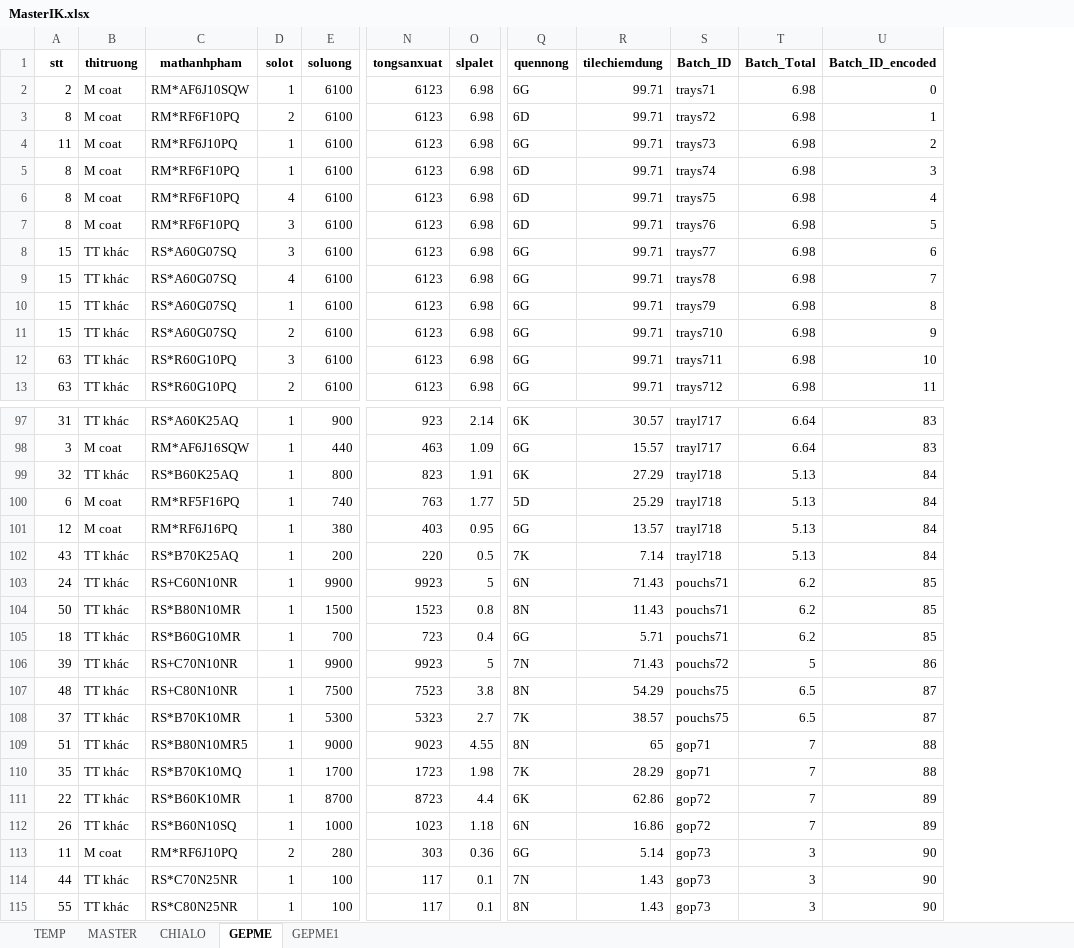
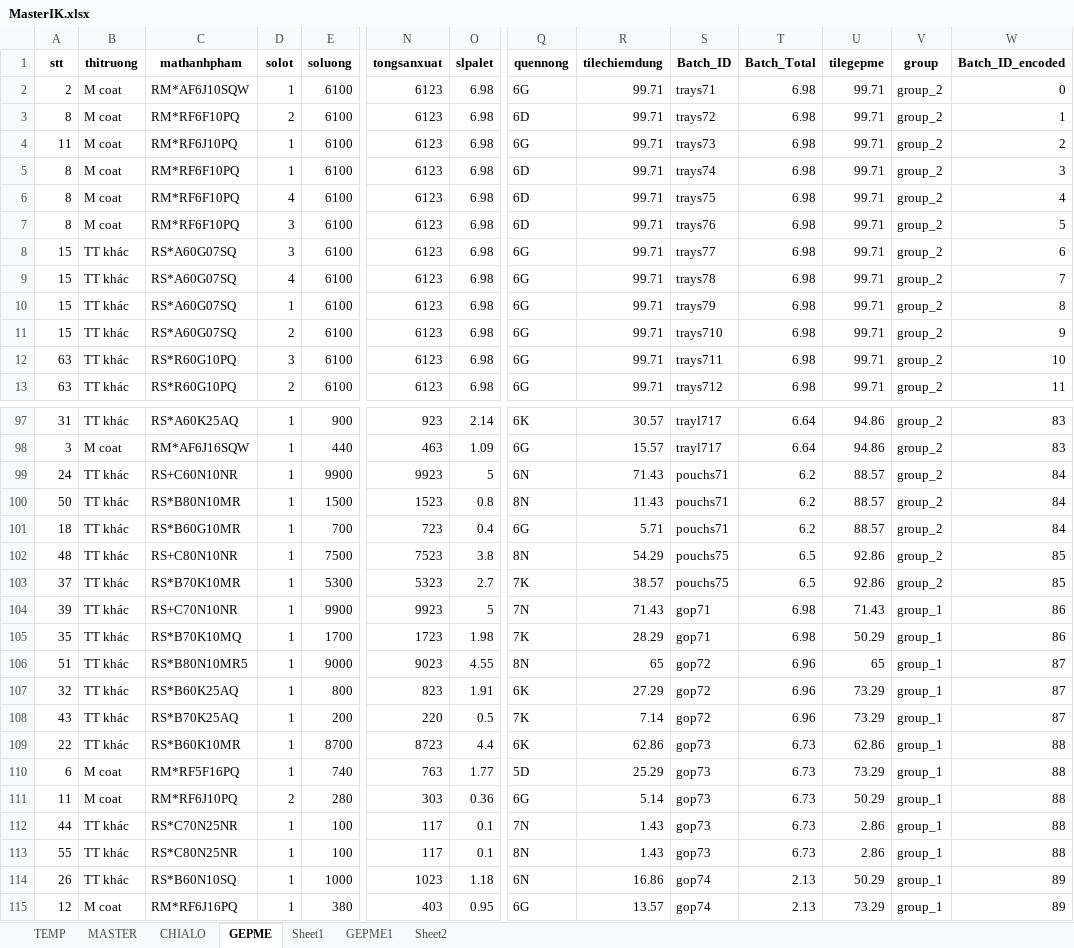
Before and after one commit to thangquangloi21/testpython, an Excel workbook: MasterIK.xlsx, sheet GEPME, drawn as a sheet; only a part is shown, gaps mark what is left out; values as stored, in another font and other column widths than the file's, no borders; removed rows and columns are numbered as before the commit, all else as after; rows hold the shown columns only; the diff names each change by its address in the sheet, - before the commit and + after, or states it on an @@ line.

```diff
--- a/MasterIK.xlsx (sheet GEPME)
+++ b/MasterIK.xlsx (sheet GEPME)
+sheet tab: Sheet1
+sheet tab: Sheet2
+column U (tilegepme), rows 2-13: all 99.71; rows 97-105: 94.86 | 94.86 | 88.57 | 88.57 | 88.57 | 92.86 | 92.86 | 71.43 | 50.29; row 109: 62.86; rows 111-113: 50.29 | 2.86 | 2.86
+column V (group), rows 2-13: all group_2; rows 97-105: group_2 | group_2 | group_2 | group_2 | group_2 | group_2 | group_2 | group_1 | group_1; row 109: group_1; rows 111-113: all group_1
-row 99: 32 | TT khác | RS*B60K25AQ | 1 | 800 | 823 | 1.91 | 6K | 27.29 | trayl718 | 5.13 | 84
-row 100: 6 | M coat | RM*RF5F16PQ | 1 | 740 | 763 | 1.77 | 5D | 25.29 | trayl718 | 5.13 | 84
-row 101: 12 | M coat | RM*RF6J16PQ | 1 | 380 | 403 | 0.95 | 6G | 13.57 | trayl718 | 5.13 | 84
-row 102: 43 | TT khác | RS*B70K25AQ | 1 | 200 | 220 | 0.5 | 7K | 7.14 | trayl718 | 5.13 | 84
-W99:W101 (Batch_ID_encoded): 85
+W99:W101 (Batch_ID_encoded): 84
-row 106: 39 | TT khác | RS+C70N10NR | 1 | 9900 | 9923 | 5 | 7N | 71.43 | pouchs72 | 5 | 86
-W102:W103 (Batch_ID_encoded): 87
+W102:W103 (Batch_ID_encoded): 85
-A104 (stt): 51
+A104 (stt): 39
-C104 (mathanhpham): RS*B80N10MR5
+C104 (mathanhpham): RS+C70N10NR
-E104 (soluong): 9000
+E104 (soluong): 9900
-N104 (tongsanxuat): 9023
+N104 (tongsanxuat): 9923
-O104 (slpalet): 4.55
+O104 (slpalet): 5
-Q104 (quennong): 8N
+Q104 (quennong): 7N
-R104 (tilechiemdung): 65
+R104 (tilechiemdung): 71.43
-T104:T105 (Batch_Total): 7
+T104:T105 (Batch_Total): 6.98
-W104:W105 (Batch_ID_encoded): 88
+W104:W105 (Batch_ID_encoded): 86
+row 106: 51 | TT khác | RS*B80N10MR5 | 1 | 9000 | 9023 | 4.55 | 8N | 65 | gop72 | 6.96 | 65 | group_1 | 87
+row 107: 32 | TT khác | RS*B60K25AQ | 1 | 800 | 823 | 1.91 | 6K | 27.29 | gop72 | 6.96 | 73.29 | group_1 | 87
+row 108: 43 | TT khác | RS*B70K25AQ | 1 | 200 | 220 | 0.5 | 7K | 7.14 | gop72 | 6.96 | 73.29 | group_1 | 87
-S109 (Batch_ID): gop72
+S109 (Batch_ID): gop73
-T109 (Batch_Total): 7
+T109 (Batch_Total): 6.73
-W109 (Batch_ID_encoded): 89
+W109 (Batch_ID_encoded): 88
-row 112: 26 | TT khác | RS*B60N10SQ | 1 | 1000 | 1023 | 1.18 | 6N | 16.86 | gop72 | 7 | 89
+row 110: 6 | M coat | RM*RF5F16PQ | 1 | 740 | 763 | 1.77 | 5D | 25.29 | gop73 | 6.73 | 73.29 | group_1 | 88
-T111:T113 (Batch_Total): 3
+T111:T113 (Batch_Total): 6.73
-W111:W113 (Batch_ID_encoded): 90
+W111:W113 (Batch_ID_encoded): 88
+row 114: 26 | TT khác | RS*B60N10SQ | 1 | 1000 | 1023 | 1.18 | 6N | 16.86 | gop74 | 2.13 | 50.29 | group_1 | 89
+row 115: 12 | M coat | RM*RF6J16PQ | 1 | 380 | 403 | 0.95 | 6G | 13.57 | gop74 | 2.13 | 73.29 | group_1 | 89
```
Also changed, not shown: sheet MASTER, hidden cells, 3 other files.
